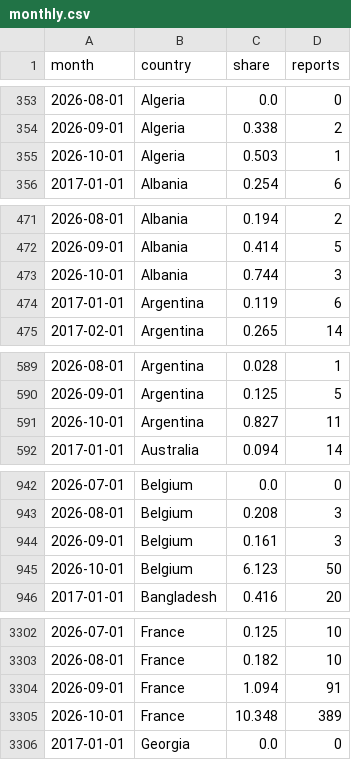
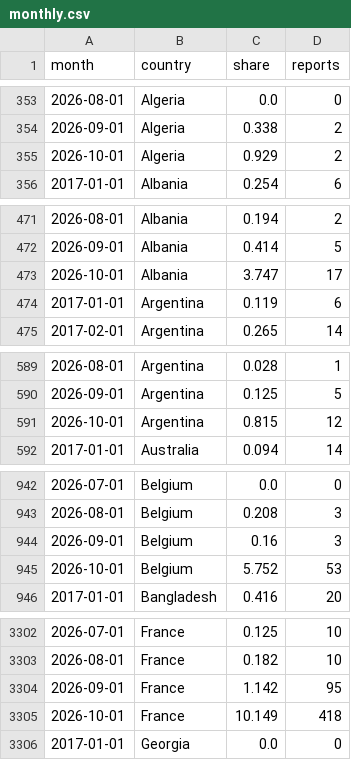
Before and after one commit to roddesbordes-dev/student-protest-tracker, a CSV file: docs/data/monthly.csv, drawn as a sheet; only a part is shown, gaps mark what is left out; the diff covers the shown part only.

```diff
--- a/docs/data/monthly.csv
+++ b/docs/data/monthly.csv
@@ -354,3 +354,3 @@ month,country,share,reports
 2026-09-01,Algeria,0.338,2
-2026-10-01,Algeria,0.503,1
+2026-10-01,Algeria,0.929,2
 2017-01-01,Albania,0.254,6
@@ -472,3 +472,3 @@ month,country,share,reports
 2026-09-01,Albania,0.414,5
-2026-10-01,Albania,0.744,3
+2026-10-01,Albania,3.747,17
 2017-01-01,Argentina,0.119,6
@@ -590,3 +590,3 @@ month,country,share,reports
 2026-09-01,Argentina,0.125,5
-2026-10-01,Argentina,0.827,11
+2026-10-01,Argentina,0.815,12
 2017-01-01,Australia,0.094,14
@@ -943,4 +943,4 @@ month,country,share,reports
 2026-08-01,Belgium,0.208,3
-2026-09-01,Belgium,0.161,3
-2026-10-01,Belgium,6.123,50
+2026-09-01,Belgium,0.16,3
+2026-10-01,Belgium,5.752,53
 2017-01-01,Bangladesh,0.416,20
@@ -3303,4 +3303,4 @@ month,country,share,reports
 2026-08-01,France,0.182,10
-2026-09-01,France,1.094,91
-2026-10-01,France,10.348,389
+2026-09-01,France,1.142,95
+2026-10-01,France,10.149,418
 2017-01-01,Georgia,0.0,0
```
Also changed, not shown: 81 edited cells elsewhere in this file, docs/data/articles.csv, docs/data/forms.csv, 5 other files.
